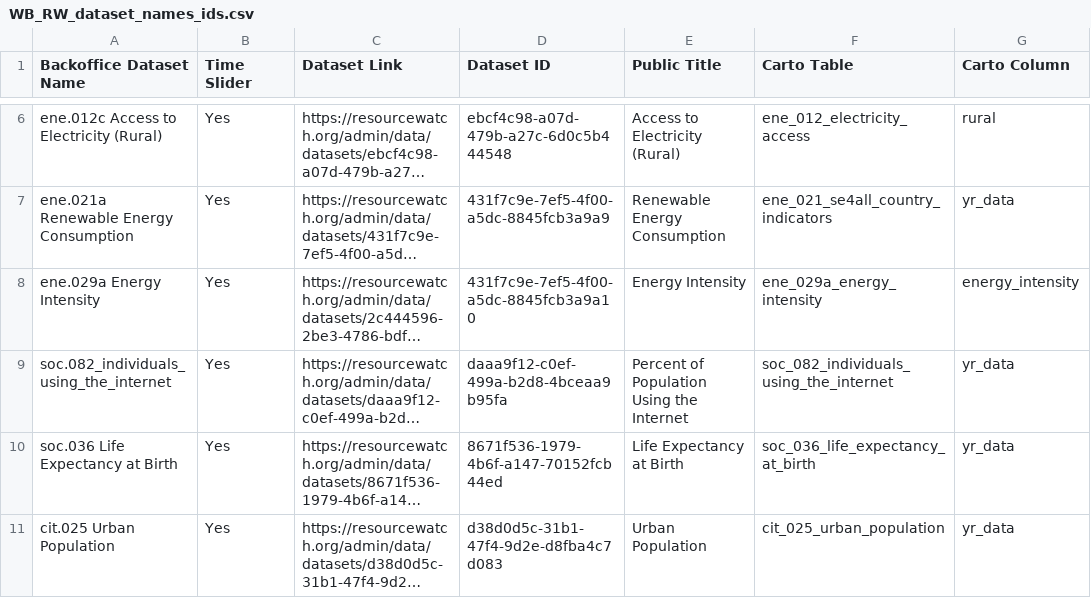
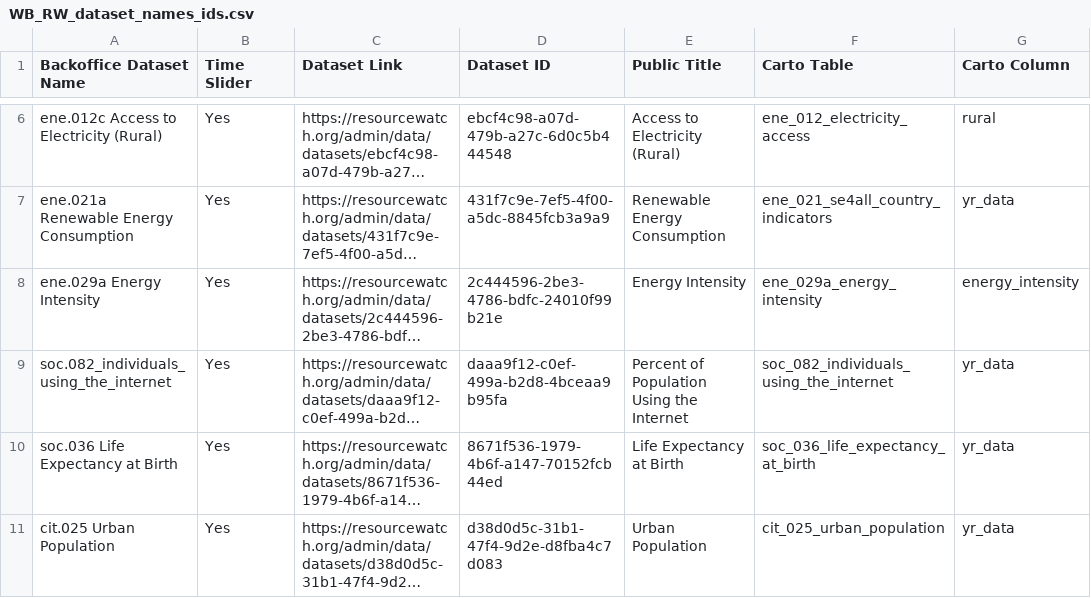
Before and after one commit to resource-watch/data-pre-processing, a CSV file: upload_worldbank_data/WB_RW_dataset_names_ids.csv, drawn as a sheet; only a part is shown, gaps mark what is left out; long unchanged cells end in …; the diff names each change by its address in the sheet, - before the commit and + after, or states it on an @@ line.

Commit message:
Update WB_RW_dataset_names_ids.csv

```diff
--- a/upload_worldbank_data/WB_RW_dataset_names_ids.csv
+++ b/upload_worldbank_data/WB_RW_dataset_names_ids.csv
-D8 (Dataset ID): 431f7c9e-7ef5-4f00-a5dc-8845fcb3a9a10
+D8 (Dataset ID): 2c444596-2be3-4786-bdfc-24010f99b21e
```
